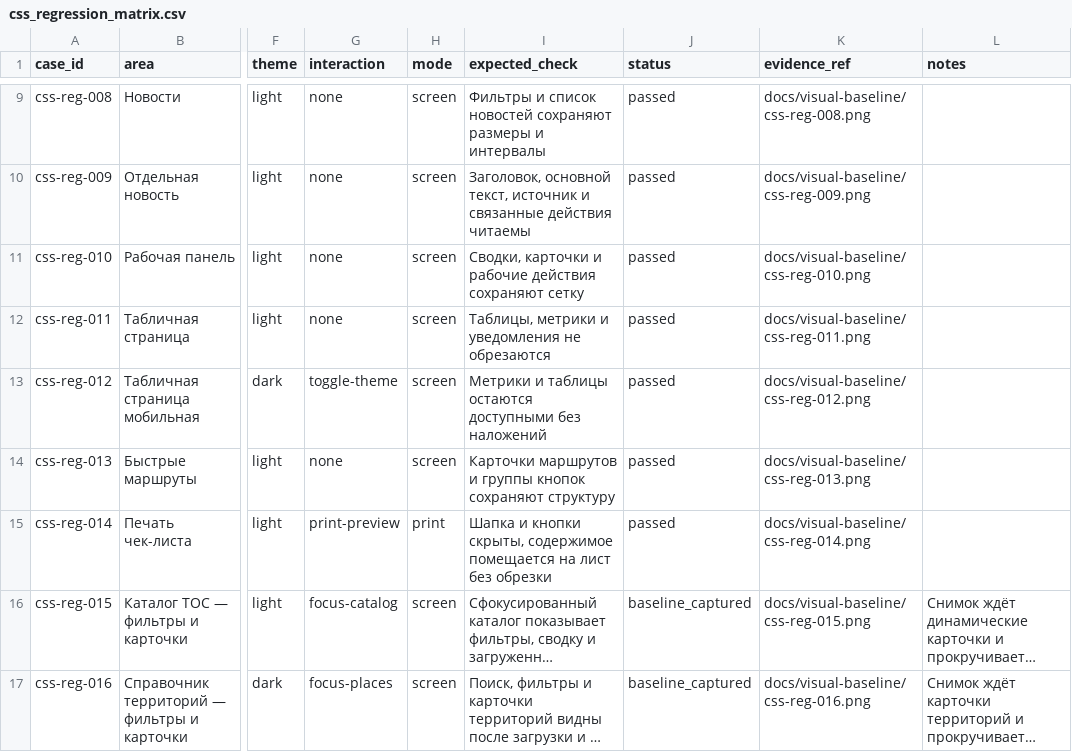
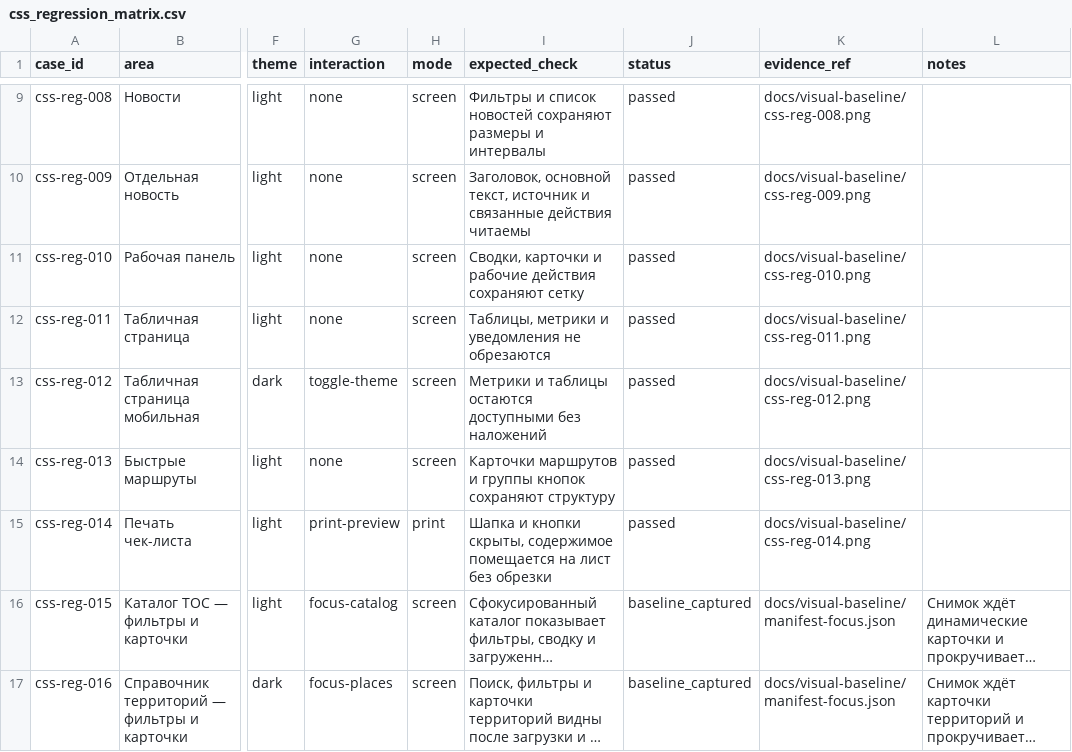
Before and after one commit to deputat36/tosborisoglebsk.github.io, a CSV file: data/css_regression_matrix.csv, drawn as a sheet; only a part is shown, gaps mark what is left out; long unchanged cells end in …; the diff names each change by its address in the sheet, - before the commit and + after, or states it on an @@ line.

Commit message:
Сослать focus-сценарии на утверждённый manifest

```diff
--- a/data/css_regression_matrix.csv
+++ b/data/css_regression_matrix.csv
-K16 (evidence_ref): docs/visual-baseline/css-reg-015.png
+K16 (evidence_ref): docs/visual-baseline/manifest-focus.json
-K17 (evidence_ref): docs/visual-baseline/css-reg-016.png
+K17 (evidence_ref): docs/visual-baseline/manifest-focus.json
```
